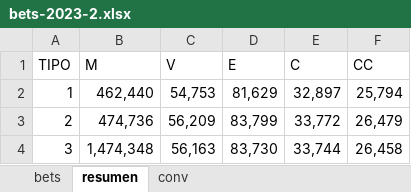
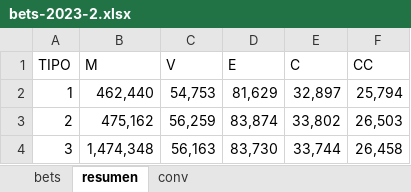
Before and after one commit to msebastianvg/pruebita, an Excel workbook: bets-2023-2.xlsx, sheet resumen, drawn as a sheet; values as stored, in another font and other column widths than the file's, no borders; the diff names each change by its address in the sheet, - before the commit and + after, or states it on an @@ line.

```diff
--- a/bets-2023-2.xlsx (sheet resumen)
+++ b/bets-2023-2.xlsx (sheet resumen)
-B3 (M): 474,736
+B3 (M): 475,162
-C3 (V): 56,209
+C3 (V): 56,259
-D3 (E): 83,799
+D3 (E): 83,874
-E3 (C): 33,772
+E3 (C): 33,802
-F3 (CC): 26,479
+F3 (CC): 26,503
```
Also changed, not shown: sheet bets.
